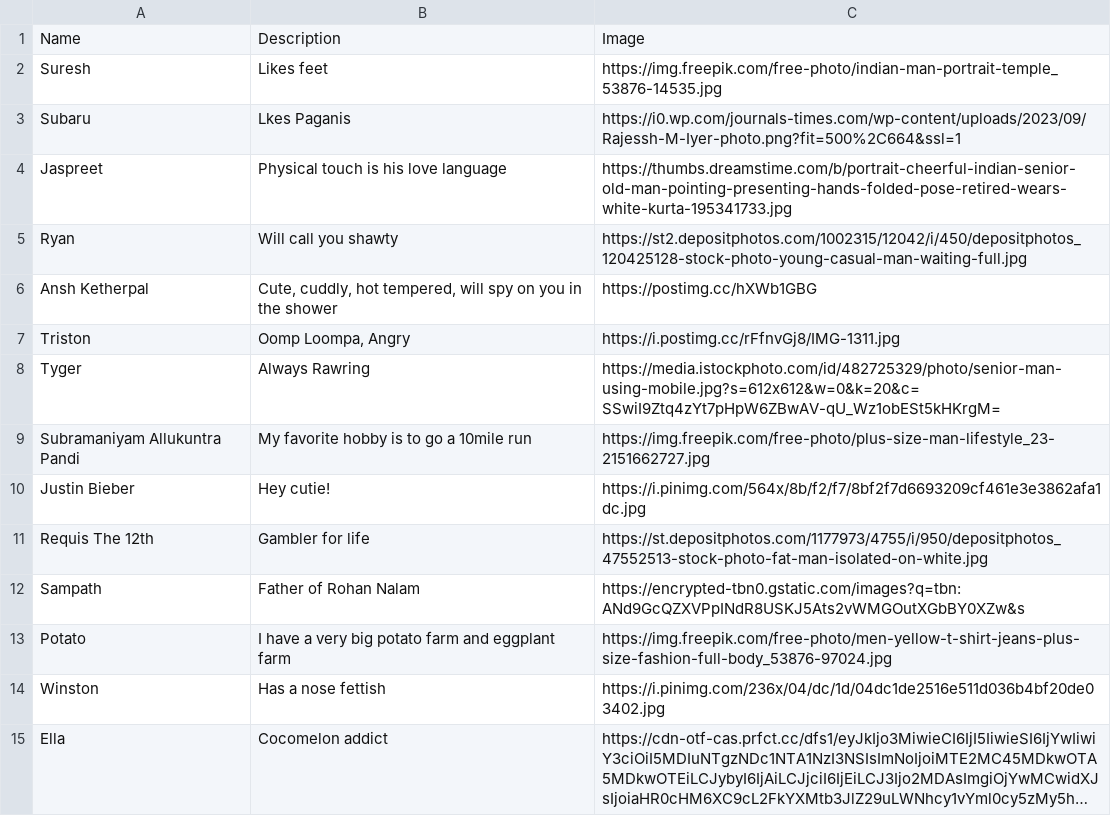
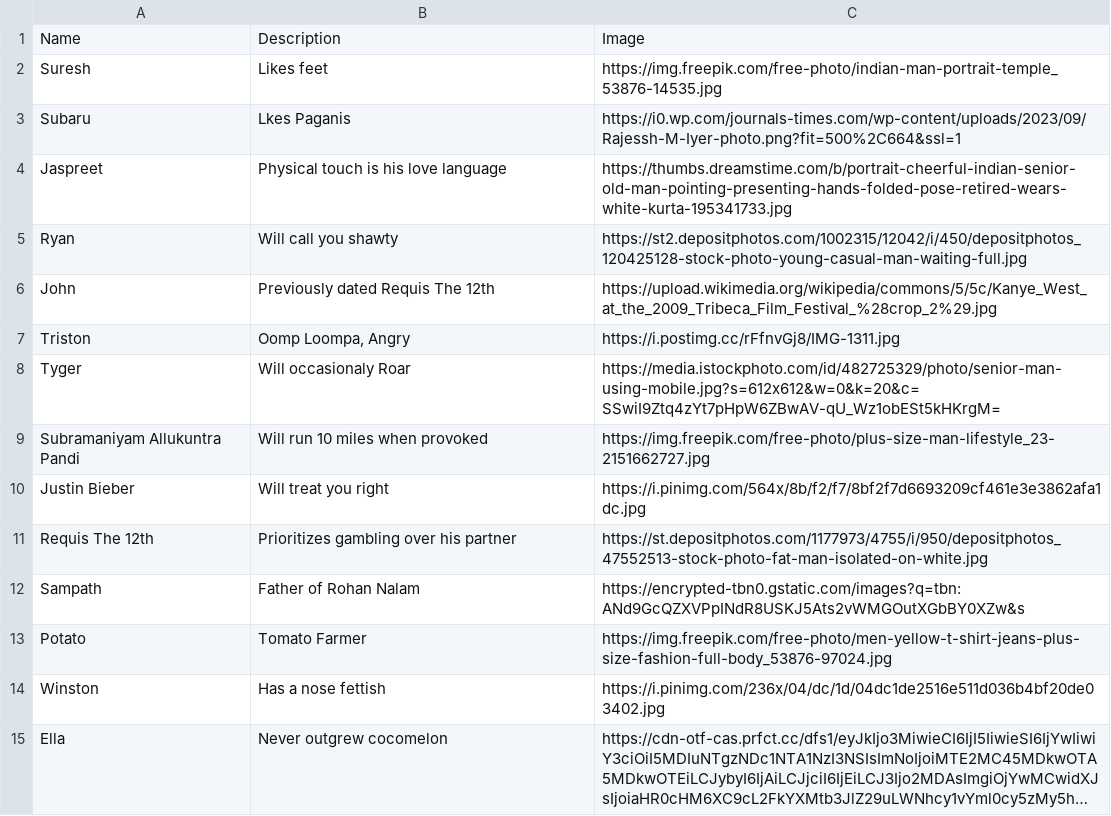
Before and after one commit to RohanNalam/UncR, a CSV file: uncs.csv, drawn as a sheet; long unchanged cells end in …; removed rows and columns are numbered as before the commit, all else as after; the diff names each change by its address in the sheet, - before the commit and + after, or states it on an @@ line.

```diff
--- a/uncs.csv
+++ b/uncs.csv
-row 6: Ansh Ketherpal | Cute, cuddly, hot tempered, will spy on you in the shower | https://postimg.cc/hXWb1GBG
+row 6: John | Previously dated Requis The 12th | https://upload.wikimedia.org/wikipedia/commons/5/5c/Kanye_West_at_the_2009_Tribeca_Film_Festival_%28crop_2%29.jpg
-B8: Always Rawring
+B8: Will occasionaly Roar
-B9: My favorite hobby is to go a 10mile run
+B9: Will run 10 miles when provoked
-B10: Hey cutie!
+B10: Will treat you right
-B11: Gambler for life
+B11: Prioritizes gambling over his partner
-B13: I have a very big potato farm and eggplant farm
+B13: Tomato Farmer
-B15: Cocomelon addict
+B15: Never outgrew cocomelon
```
Also changed, not shown: 3 other files.
